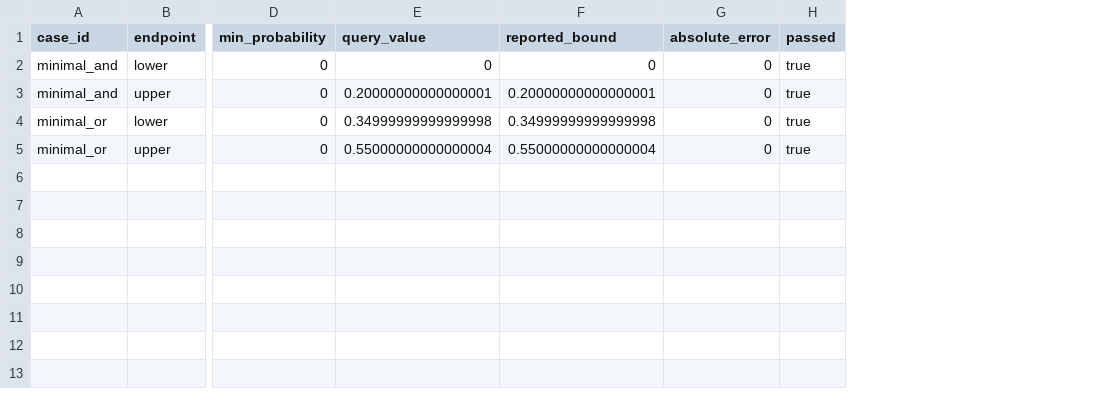
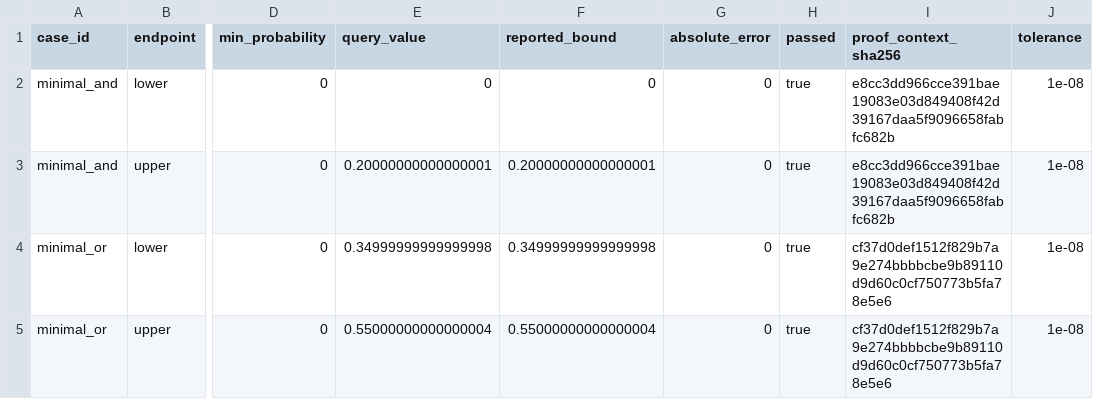
Before and after one commit to Cubits11/cc-framework, a CSV file: artifacts/paper/table_3_witness_verification.csv, drawn as a sheet; only a part is shown, gaps mark what is left out; the diff names each change by its address in the sheet, - before the commit and + after, or states it on an @@ line.

```diff
--- a/artifacts/paper/table_3_witness_verification.csv
+++ b/artifacts/paper/table_3_witness_verification.csv
+column I (proof_context_sha256), rows 2-5: e8cc3dd966cce391bae19083e03d849408f42d39167daa5f9096658fabfc682b | e8cc3dd966cce391bae19083e03d849408f42d39167daa5f9096658fabfc682b | cf37d0def1512f829b7a9e274bbbbcbe9b89110d9d60c0cf750773b5fa78e5e6 | cf37d0def1512f829b7a9e274bbbbcbe9b89110d9d60c0cf750773b5fa78e5e6
+column J (tolerance), rows 2-5: all 1e-08
```
Also changed, not shown: artifacts/paper/table_1_classical_frechet_bounds.csv, artifacts/paper/table_2_metric_examples.csv, 10 other files.
